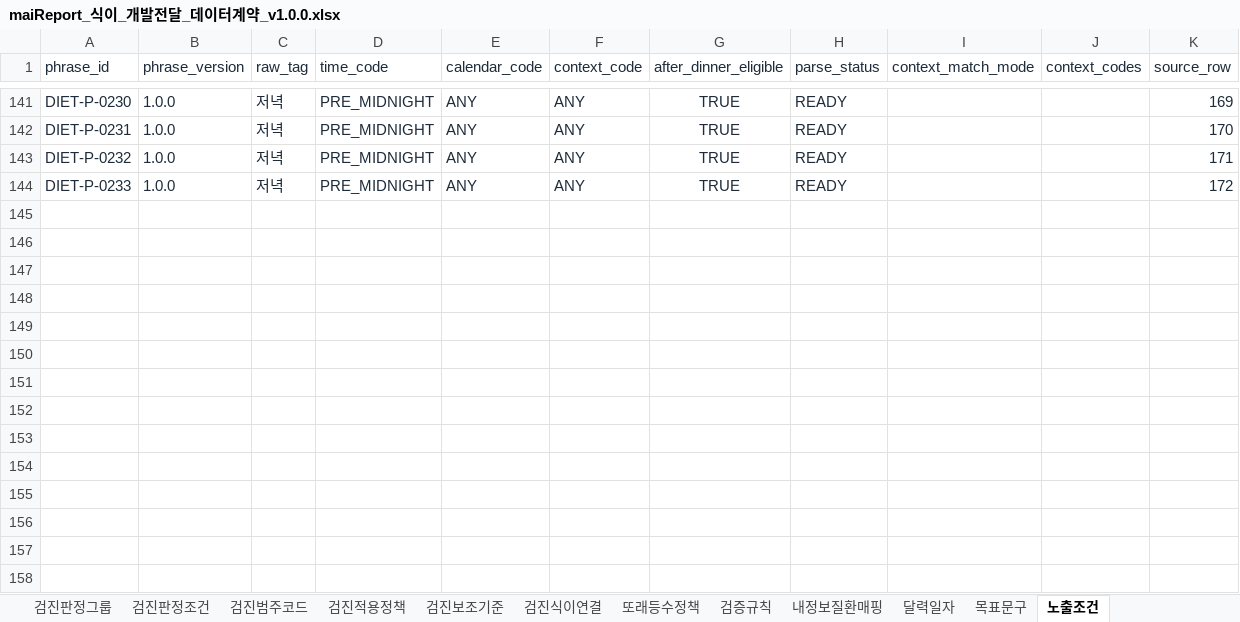
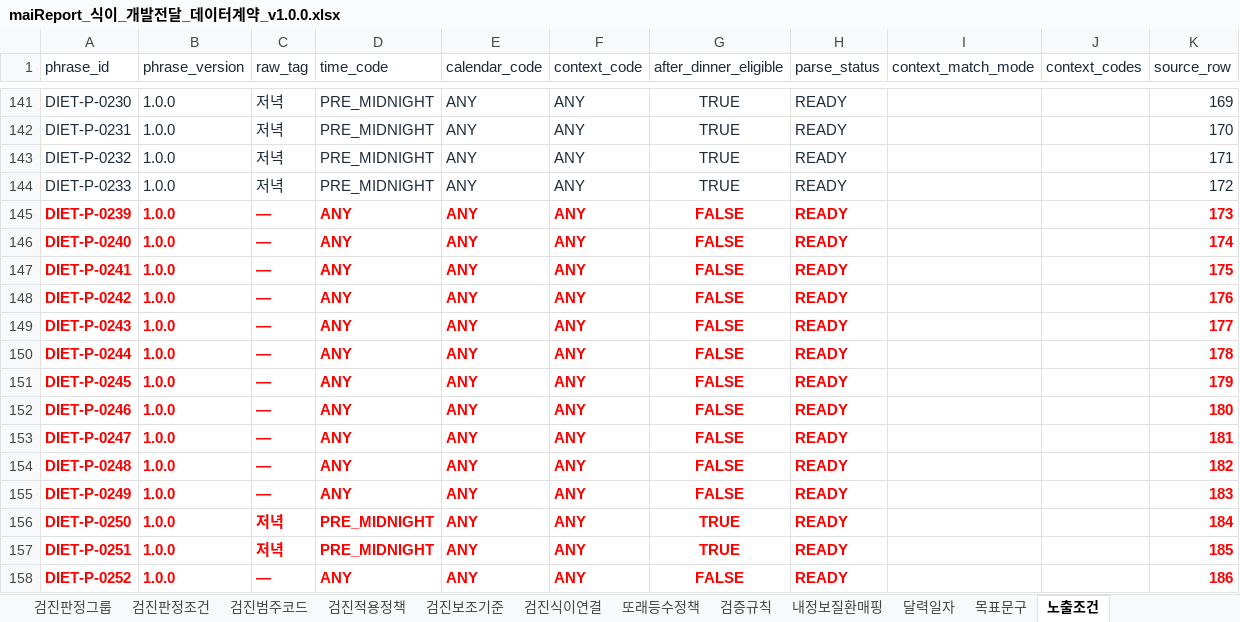
Before and after one commit to srleeinkorea/Project_maiReport, an Excel workbook: outputs/mai-report-policy/식이/maiReport_식이_개발전달_데이터계약_v1.0.0.xlsx, sheet 노출조건, drawn as a sheet; only a part is shown, gaps mark what is left out; values as stored, in another font and other column widths than the file's, no borders; table styles not drawn; the diff names each change by its address in the sheet, - before the commit and + after, or states it on an @@ line.

```diff
--- a/outputs/mai-report-policy/식이/maiReport_식이_개발전달_데이터계약_v1.0.0.xlsx (sheet 노출조건)
+++ b/outputs/mai-report-policy/식이/maiReport_식이_개발전달_데이터계약_v1.0.0.xlsx (sheet 노출조건)
+row 145: DIET-P-0239 | 1.0.0 | — | ANY | ANY | ANY | FALSE | READY |  |  | 173
+row 146: DIET-P-0240 | 1.0.0 | — | ANY | ANY | ANY | FALSE | READY |  |  | 174
+row 147: DIET-P-0241 | 1.0.0 | — | ANY | ANY | ANY | FALSE | READY |  |  | 175
+row 148: DIET-P-0242 | 1.0.0 | — | ANY | ANY | ANY | FALSE | READY |  |  | 176
+row 149: DIET-P-0243 | 1.0.0 | — | ANY | ANY | ANY | FALSE | READY |  |  | 177
+row 150: DIET-P-0244 | 1.0.0 | — | ANY | ANY | ANY | FALSE | READY |  |  | 178
+row 151: DIET-P-0245 | 1.0.0 | — | ANY | ANY | ANY | FALSE | READY |  |  | 179
+row 152: DIET-P-0246 | 1.0.0 | — | ANY | ANY | ANY | FALSE | READY |  |  | 180
+row 153: DIET-P-0247 | 1.0.0 | — | ANY | ANY | ANY | FALSE | READY |  |  | 181
+row 154: DIET-P-0248 | 1.0.0 | — | ANY | ANY | ANY | FALSE | READY |  |  | 182
+row 155: DIET-P-0249 | 1.0.0 | — | ANY | ANY | ANY | FALSE | READY |  |  | 183
+row 156: DIET-P-0250 | 1.0.0 | 저녁 | PRE_MIDNIGHT | ANY | ANY | TRUE | READY |  |  | 184
+row 157: DIET-P-0251 | 1.0.0 | 저녁 | PRE_MIDNIGHT | ANY | ANY | TRUE | READY |  |  | 185
+row 158: DIET-P-0252 | 1.0.0 | — | ANY | ANY | ANY | FALSE | READY |  |  | 186
```
Also changed, not shown: sheet 목표문구, sheet 안내, outputs/mai-report-policy/식이/maiReport_식이_참조설정데이터_v1.0.0.xlsx, 1 other file.
